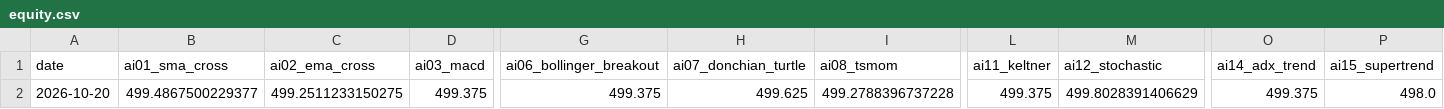
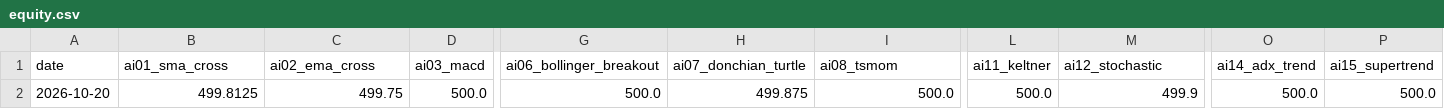
Before and after one commit to thorbjornhaug-lang/ai-trading-competition, a CSV file: state/equity.csv, drawn as a sheet; only a part is shown, gaps mark what is left out; the diff covers the shown part only; the diff names each change by its address in the sheet, - before the commit and + after, or states it on an @@ line.

```diff
--- a/state/equity.csv
+++ b/state/equity.csv
-B2 (ai01_sma_cross): 499.4867500229377
+B2 (ai01_sma_cross): 499.8125
-C2 (ai02_ema_cross): 499.2511233150275
+C2 (ai02_ema_cross): 499.75
-D2 (ai03_macd): 499.375
+D2 (ai03_macd): 500.0
-G2 (ai06_bollinger_breakout): 499.375
+G2 (ai06_bollinger_breakout): 500.0
-H2 (ai07_donchian_turtle): 499.625
+H2 (ai07_donchian_turtle): 499.875
-I2 (ai08_tsmom): 499.2788396737228
+I2 (ai08_tsmom): 500.0
-L2 (ai11_keltner): 499.375
+L2 (ai11_keltner): 500.0
-M2 (ai12_stochastic): 499.8028391406629
+M2 (ai12_stochastic): 499.9
-O2 (ai14_adx_trend): 499.375
+O2 (ai14_adx_trend): 500.0
-P2 (ai15_supertrend): 498.0
+P2 (ai15_supertrend): 500.0
```
Also changed, not shown: 4 edited cells elsewhere in this file, state/leverage.csv, state/trades.csv, 3 other files.
